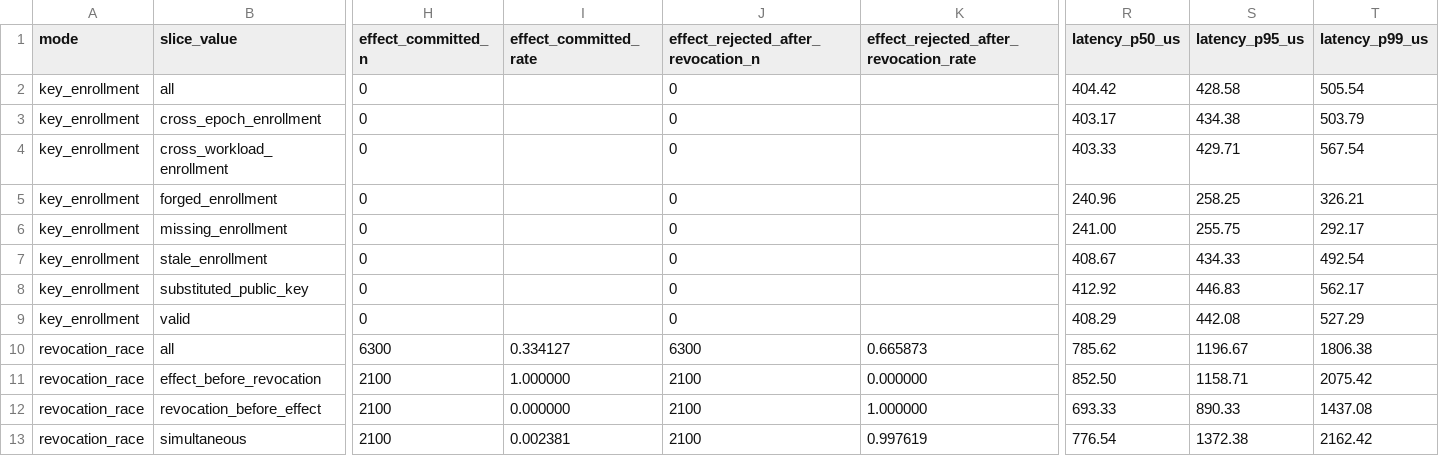
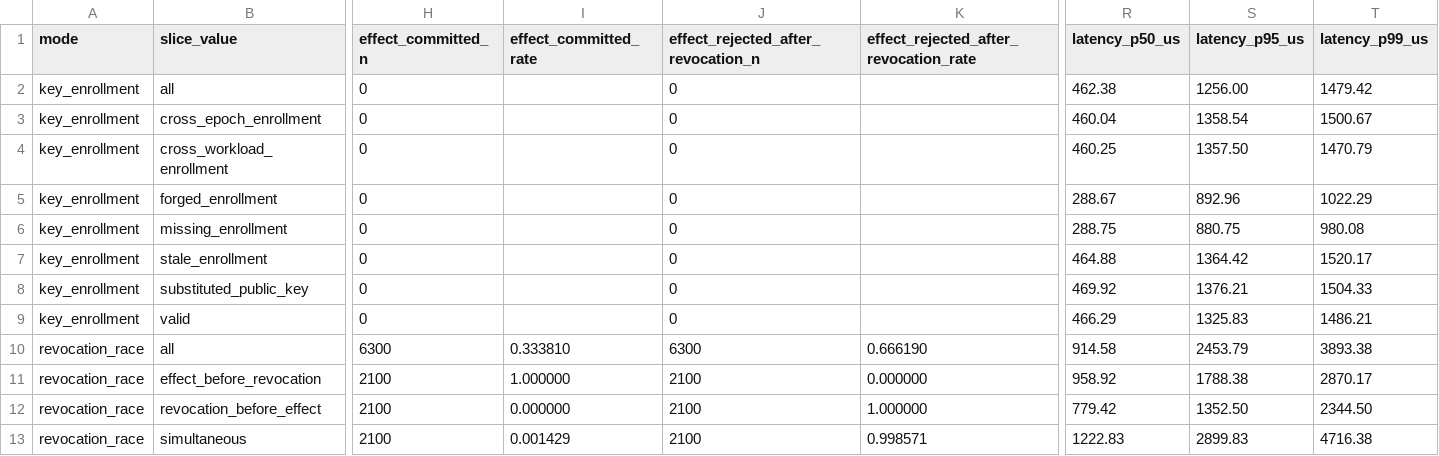
Before and after one commit to medhavee-upadhyaya/zero-trust-agent-identity, a CSV file: experiments/revocation_key_summary.csv, drawn as a sheet; only a part is shown, gaps mark what is left out; the diff names each change by its address in the sheet, - before the commit and + after, or states it on an @@ line.

```diff
--- a/experiments/revocation_key_summary.csv
+++ b/experiments/revocation_key_summary.csv
-R2 (latency_p50_us): 404.42
+R2 (latency_p50_us): 462.38
-S2 (latency_p95_us): 428.58
+S2 (latency_p95_us): 1256.00
-T2 (latency_p99_us): 505.54
+T2 (latency_p99_us): 1479.42
-R3 (latency_p50_us): 403.17
+R3 (latency_p50_us): 460.04
-S3 (latency_p95_us): 434.38
+S3 (latency_p95_us): 1358.54
-T3 (latency_p99_us): 503.79
+T3 (latency_p99_us): 1500.67
-R4 (latency_p50_us): 403.33
+R4 (latency_p50_us): 460.25
-S4 (latency_p95_us): 429.71
+S4 (latency_p95_us): 1357.50
-T4 (latency_p99_us): 567.54
+T4 (latency_p99_us): 1470.79
-R5 (latency_p50_us): 240.96
+R5 (latency_p50_us): 288.67
-S5 (latency_p95_us): 258.25
+S5 (latency_p95_us): 892.96
-T5 (latency_p99_us): 326.21
+T5 (latency_p99_us): 1022.29
-R6 (latency_p50_us): 241.00
+R6 (latency_p50_us): 288.75
-S6 (latency_p95_us): 255.75
+S6 (latency_p95_us): 880.75
-T6 (latency_p99_us): 292.17
+T6 (latency_p99_us): 980.08
-R7 (latency_p50_us): 408.67
+R7 (latency_p50_us): 464.88
-S7 (latency_p95_us): 434.33
+S7 (latency_p95_us): 1364.42
-T7 (latency_p99_us): 492.54
+T7 (latency_p99_us): 1520.17
-R8 (latency_p50_us): 412.92
+R8 (latency_p50_us): 469.92
-S8 (latency_p95_us): 446.83
+S8 (latency_p95_us): 1376.21
-T8 (latency_p99_us): 562.17
+T8 (latency_p99_us): 1504.33
-R9 (latency_p50_us): 408.29
+R9 (latency_p50_us): 466.29
-S9 (latency_p95_us): 442.08
+S9 (latency_p95_us): 1325.83
-T9 (latency_p99_us): 527.29
+T9 (latency_p99_us): 1486.21
-I10 (effect_committed_rate): 0.334127
+I10 (effect_committed_rate): 0.333810
-K10: 0.665873
+K10: 0.666190
-R10 (latency_p50_us): 785.62
+R10 (latency_p50_us): 914.58
-S10 (latency_p95_us): 1196.67
+S10 (latency_p95_us): 2453.79
-T10 (latency_p99_us): 1806.38
+T10 (latency_p99_us): 3893.38
-R11 (latency_p50_us): 852.50
+R11 (latency_p50_us): 958.92
-S11 (latency_p95_us): 1158.71
+S11 (latency_p95_us): 1788.38
-T11 (latency_p99_us): 2075.42
+T11 (latency_p99_us): 2870.17
-R12 (latency_p50_us): 693.33
+R12 (latency_p50_us): 779.42
-S12 (latency_p95_us): 890.33
+S12 (latency_p95_us): 1352.50
-T12 (latency_p99_us): 1437.08
+T12 (latency_p99_us): 2344.50
-I13 (effect_committed_rate): 0.002381
+I13 (effect_committed_rate): 0.001429
-K13: 0.997619
+K13: 0.998571
-R13 (latency_p50_us): 776.54
+R13 (latency_p50_us): 1222.83
-S13 (latency_p95_us): 1372.38
+S13 (latency_p95_us): 2899.83
-T13 (latency_p99_us): 2162.42
+T13 (latency_p99_us): 4716.38
```
Also changed, not shown: experiments/authorization_attack_summary.csv, experiments/environment.csv, 17 other files.
